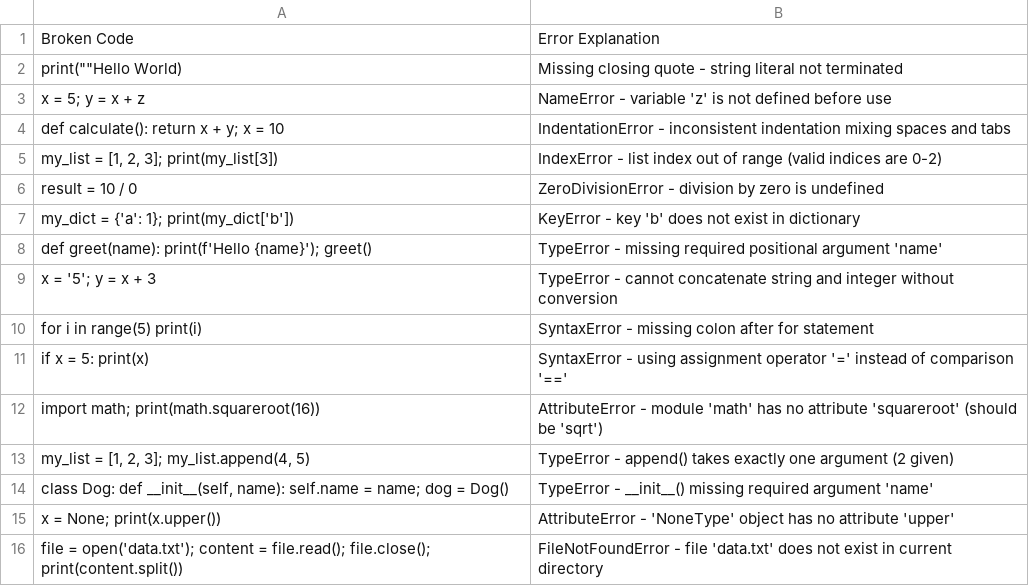
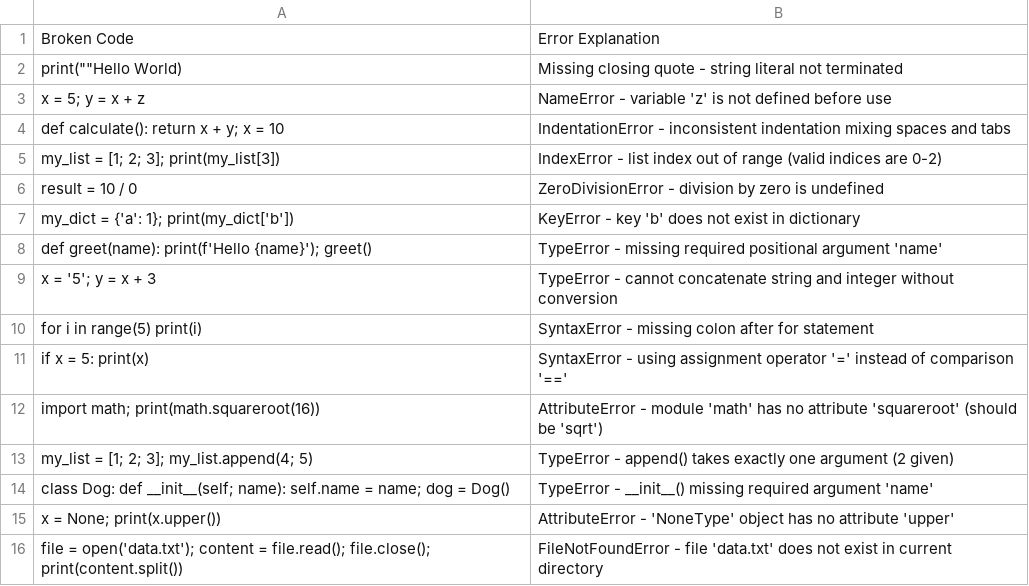
Before and after one commit to dingbat-rascal/birdee_brains, a CSV file: lua/birdee_brains/data/programming_errors.csv, drawn as a sheet; the diff names each change by its address in the sheet, - before the commit and + after, or states it on an @@ line.

Commit message:
fix: correct CSV formatting in programming_errors.csv

```diff
--- a/lua/birdee_brains/data/programming_errors.csv
+++ b/lua/birdee_brains/data/programming_errors.csv
-A5: my_list = [1, 2, 3]; print(my_list[3])
+A5: my_list = [1; 2; 3]; print(my_list[3])
-A13: my_list = [1, 2, 3]; my_list.append(4, 5)
+A13: my_list = [1; 2; 3]; my_list.append(4; 5)
-A14: …Dog: def __init__(self, name): self.name…
+A14: …Dog: def __init__(self; name): self.name…
```
